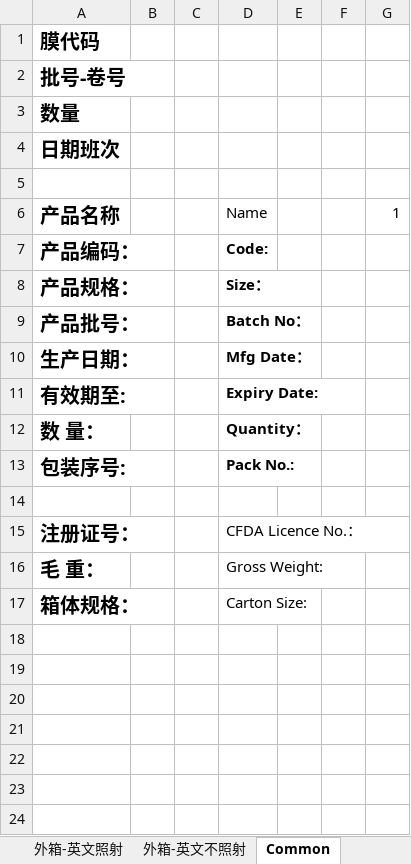
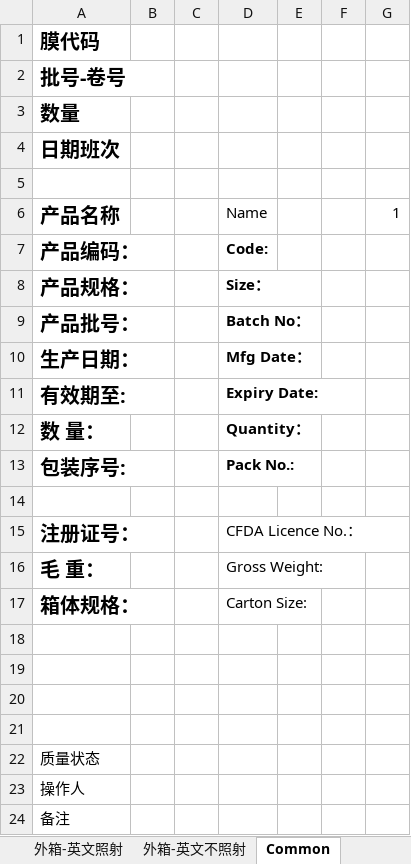
Before and after one commit to warmkid/mitcpro, an Excel workbook: mySystem/mySystem/xls/Extrusion/吹膜标签.xlsx, sheet Common, drawn as a sheet; values as stored, in another font and other column widths than the file's, no borders; the diff names each change by its address in the sheet, - before the commit and + after, or states it on an @@ line.

Commit message:
修改吹膜标签模板

```diff
--- a/mySystem/mySystem/xls/Extrusion/吹膜标签.xlsx (sheet Common)
+++ b/mySystem/mySystem/xls/Extrusion/吹膜标签.xlsx (sheet Common)
+row 18: (empty)
+row 19: (empty)
+row 20: (empty)
+row 21: (empty)
+row 22: 质量状态
+row 23: 操作人
+row 24: 备注
```
Also changed, not shown: sheet 吹膜半成品标签.
